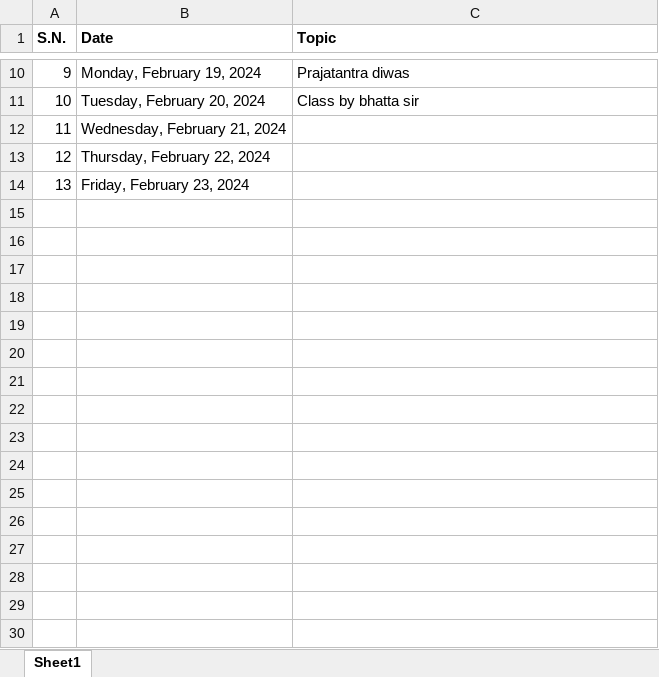
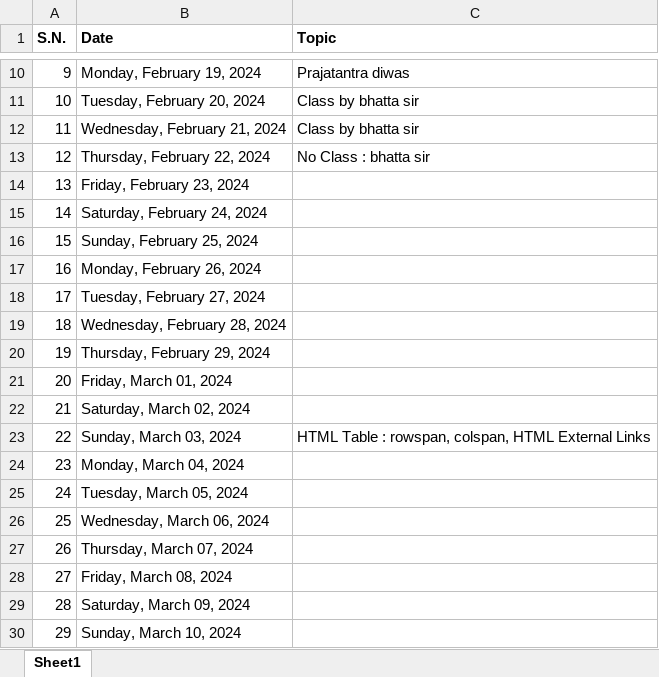
Before and after one commit to mallabiju/wt, an Excel workbook: 2024FEB_B3.xlsx, sheet Sheet1, drawn as a sheet; only a part is shown, gaps mark what is left out; values as stored, in another font and other column widths than the file's, no borders; the diff covers the shown part only; the diff names each change by its address in the sheet, - before the commit and + after, or states it on an @@ line.

```diff
--- a/2024FEB_B3.xlsx (sheet Sheet1)
+++ b/2024FEB_B3.xlsx (sheet Sheet1)
-C12 (Topic): (empty)
+C12 (Topic): Class by bhatta sir
-C13 (Topic): (empty)
+C13 (Topic): No Class : bhatta sir
+row 15: 14 | Saturday, February 24, 2024
+row 16: 15 | Sunday, February 25, 2024
+row 17: 16 | Monday, February 26, 2024
+row 18: 17 | Tuesday, February 27, 2024
+row 19: 18 | Wednesday, February 28, 2024
+row 20: 19 | Thursday, February 29, 2024
+row 21: 20 | Friday, March 01, 2024
+row 22: 21 | Saturday, March 02, 2024
+row 23: 22 | Sunday, March 03, 2024 | HTML Table : rowspan, colspan, HTML External Links
+row 24: 23 | Monday, March 04, 2024
+row 25: 24 | Tuesday, March 05, 2024
+row 26: 25 | Wednesday, March 06, 2024
+row 27: 26 | Thursday, March 07, 2024
+row 28: 27 | Friday, March 08, 2024
+row 29: 28 | Saturday, March 09, 2024
+row 30: 29 | Sunday, March 10, 2024
```
Also changed, not shown: 29 added rows elsewhere in this sheet, 22 other files.
